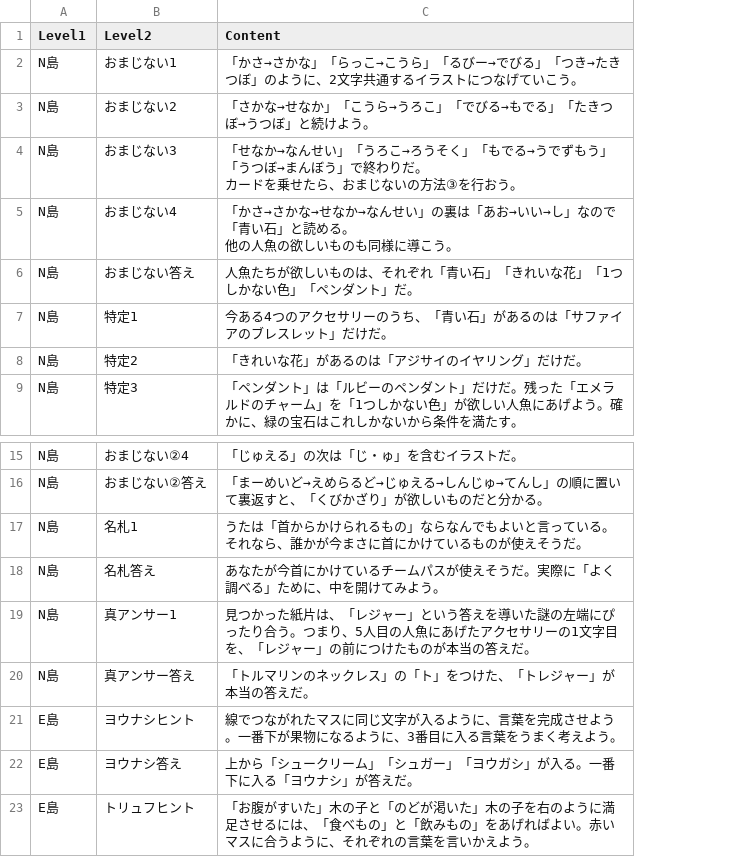
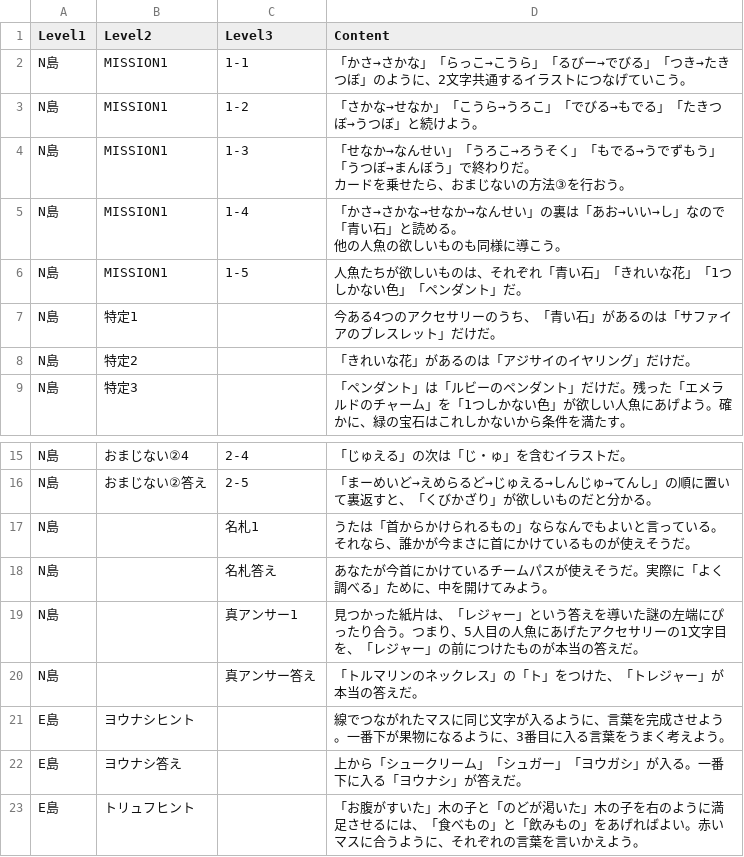
Before and after one commit to karinmikawa-create/ILhints, a CSV file: hints.csv, drawn as a sheet; only a part is shown, gaps mark what is left out; the diff names each change by its address in the sheet, - before the commit and + after, or states it on an @@ line.

Commit message:
Add files via upload

```diff
--- a/hints.csv
+++ b/hints.csv
+column C (Level3), rows 2-6: 1-1 | 1-2 | 1-3 | 1-4 | 1-5; rows 15-20: 2-4 | 2-5 | 名札1 | 名札答え | 真アンサー1 | 真アンサー答え
-B2 (Level2): おまじない1
+B2 (Level2): MISSION1
-B3 (Level2): おまじない2
+B3 (Level2): MISSION1
-B4 (Level2): おまじない3
+B4 (Level2): MISSION1
-B5 (Level2): おまじない4
+B5 (Level2): MISSION1
-B6 (Level2): おまじない答え
+B6 (Level2): MISSION1
-B17 (Level2): 名札1
+B17 (Level2): (empty)
-B18 (Level2): 名札答え
+B18 (Level2): (empty)
-B19 (Level2): 真アンサー1
+B19 (Level2): (empty)
-B20 (Level2): 真アンサー答え
+B20 (Level2): (empty)
```
